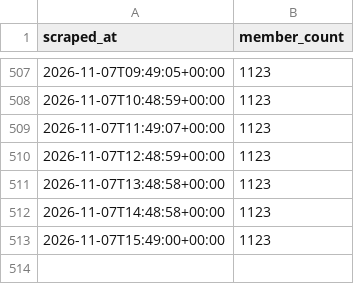
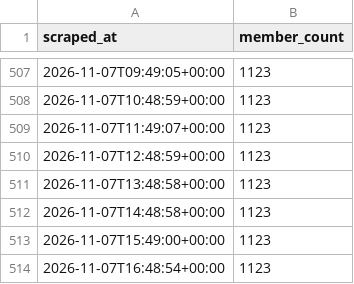
Before and after one commit to choonyongchan/BdeAnnivVirtChallenge, a CSV file: backend/members/member_count.csv, drawn as a sheet; only a part is shown, gaps mark what is left out.

```diff
--- a/backend/members/member_count.csv
+++ b/backend/members/member_count.csv
@@ -513 +513,2 @@ scraped_at,member_count
 2026-11-07T15:49:00+00:00,1123
+2026-11-07T16:48:54+00:00,1123
```
Also changed, not shown: 2 other files.
